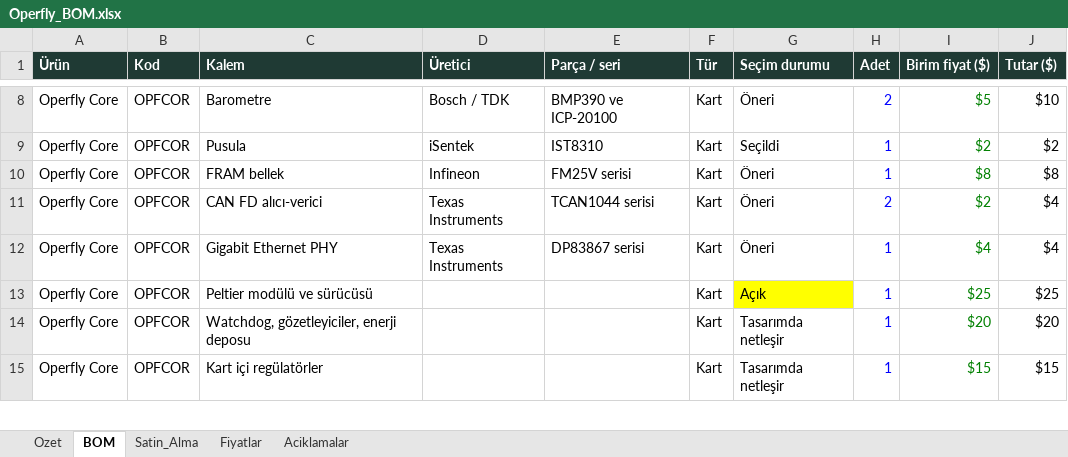
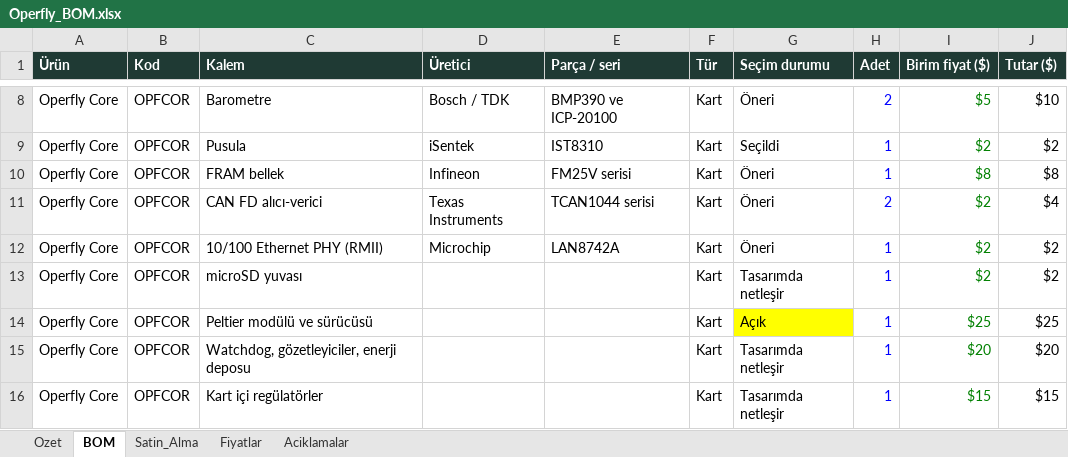
Before and after one commit to goktalay/Operfly, an Excel workbook: 13_DOKUMANTASYON/Operfly_BOM.xlsx, sheet BOM, drawn as a sheet; only a part is shown, gaps mark what is left out; values as stored, in another font and other column widths than the file's, no borders; the diff names each change by its address in the sheet, - before the commit and + after, or states it on an @@ line.

```diff
--- a/13_DOKUMANTASYON/Operfly_BOM.xlsx (sheet BOM)
+++ b/13_DOKUMANTASYON/Operfly_BOM.xlsx (sheet BOM)
-C12 (Kalem): Gigabit Ethernet PHY
+C12 (Kalem): 10/100 Ethernet PHY (RMII)
-D12 (Üretici): Texas Instruments
+D12 (Üretici): Microchip
-E12 (Parça / seri): DP83867 serisi
+E12 (Parça / seri): LAN8742A
-I12 (Birim fiyat ($)): $4
+I12 (Birim fiyat ($)): $2
-J12 (Tutar ($)): $4
+J12 (Tutar ($)): $2
+row 13: Operfly Core | OPFCOR | microSD yuvası |  |  | Kart | Tasarımda netleşir | 1 | $2 | $2
```
Also changed, not shown: sheet Satin_Alma, sheet Fiyatlar, formulas that keep their value, 2 other files.
